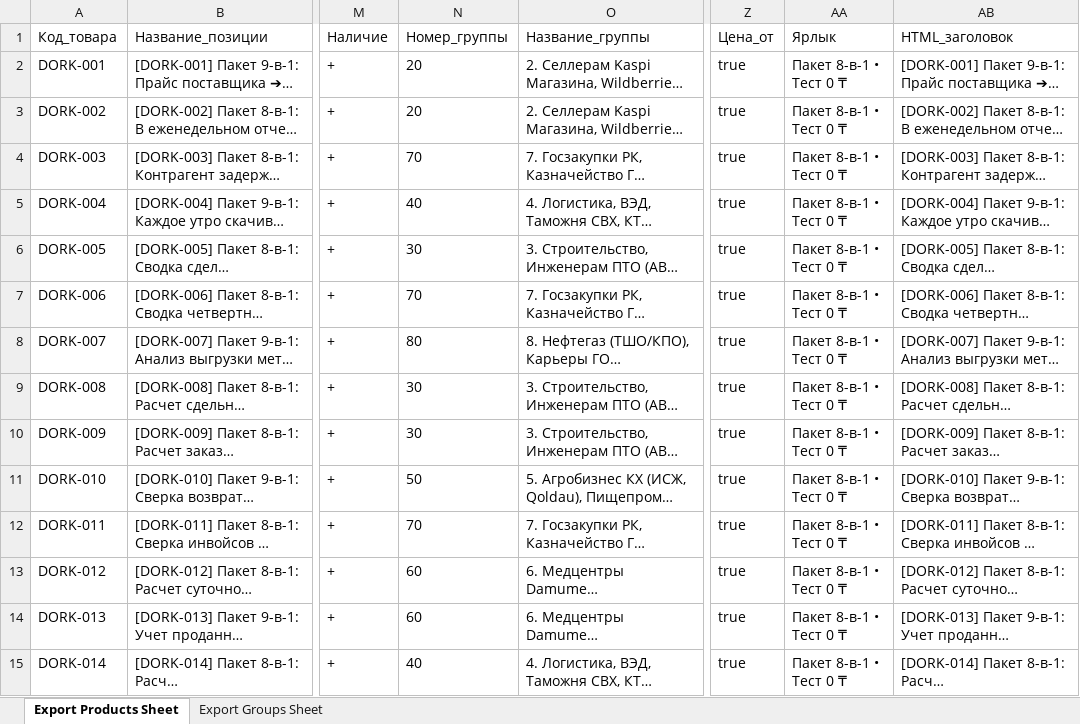
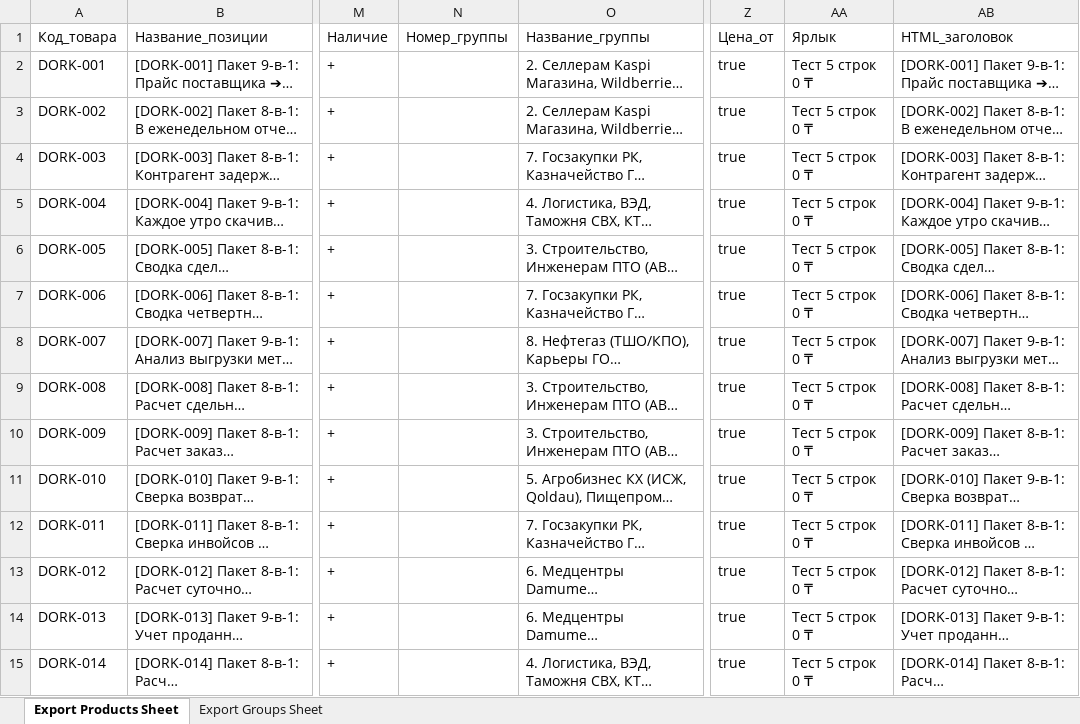
Before and after one commit to rasulkaraganda2024/kz-b2b-satu-10k-feed, an Excel workbook: feeds/satu_240_super_united_clusters.xlsx, sheet Export Products Sheet, drawn as a sheet; only a part is shown, gaps mark what is left out; long unchanged cells end in …; values as stored, in another font and other column widths than the file's, no borders; the diff covers the shown part only; the diff names each change by its address in the sheet, - before the commit and + after, or states it on an @@ line.

```diff
--- a/feeds/satu_240_super_united_clusters.xlsx (sheet Export Products Sheet)
+++ b/feeds/satu_240_super_united_clusters.xlsx (sheet Export Products Sheet)
-N2:N3 (Номер_группы): 20
+N2:N3 (Номер_группы): (empty)
-AA2:AA15 (Ярлык): Пакет 8-в-1 • Тест 0 ₸
+AA2:AA15 (Ярлык): Тест 5 строк 0 ₸
-N4 (Номер_группы): 70
+N4 (Номер_группы): (empty)
-N5 (Номер_группы): 40
+N5 (Номер_группы): (empty)
-N6 (Номер_группы): 30
+N6 (Номер_группы): (empty)
-N7 (Номер_группы): 70
+N7 (Номер_группы): (empty)
-N8 (Номер_группы): 80
+N8 (Номер_группы): (empty)
-N9:N10 (Номер_группы): 30
+N9:N10 (Номер_группы): (empty)
-N11 (Номер_группы): 50
+N11 (Номер_группы): (empty)
-N12 (Номер_группы): 70
+N12 (Номер_группы): (empty)
-N13:N14 (Номер_группы): 60
+N13:N14 (Номер_группы): (empty)
-N15 (Номер_группы): 40
+N15 (Номер_группы): (empty)
```
Also changed, not shown: 452 edited cells elsewhere in this sheet, sheet Export Groups Sheet, feeds/satu_MASTER_528_MEBEL_PLUS_240_B2B.xlsx, feeds/satu_ONLY_528_MEBEL_STOL_STUL_FIXED.xlsx, 2 other files.
